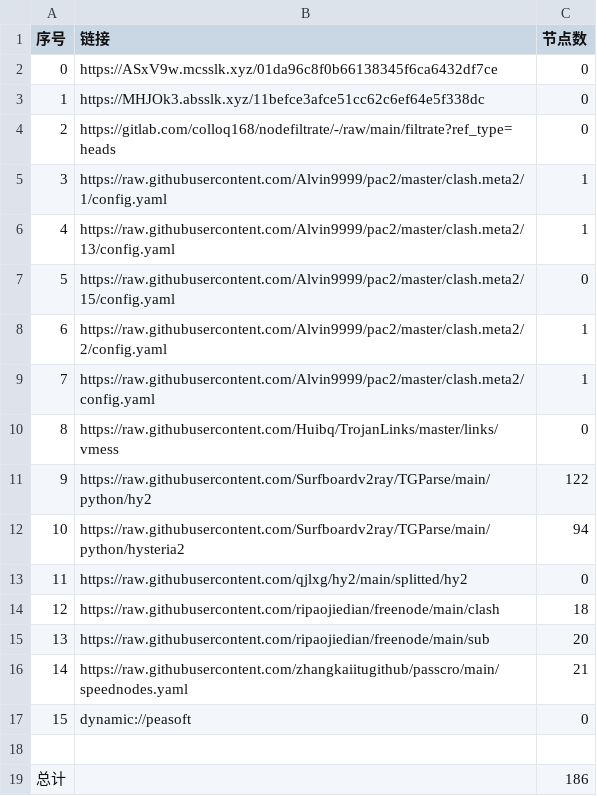
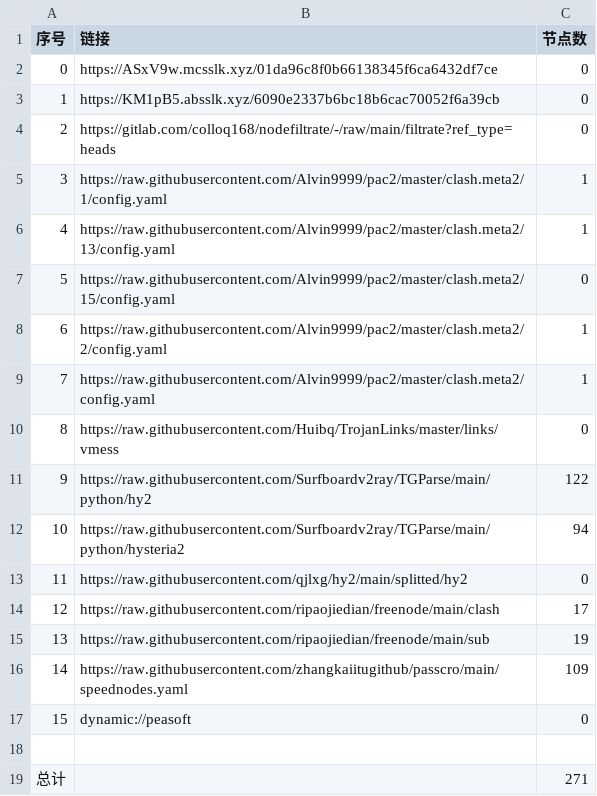
Before and after one commit to hicass-1102/AutoMergePublicNodes, a CSV file: list_result.csv, drawn as a sheet.

```diff
--- a/list_result.csv
+++ b/list_result.csv
@@ -2,3 +2,3 @@
 0,https://ASxV9w.mcsslk.xyz/01da96c8f0b66138345f6ca6432df7ce,0
-1,https://MHJOk3.absslk.xyz/11befce3afce51cc62c6ef64e5f338dc,0
+1,https://KM1pB5.absslk.xyz/6090e2337b6bc18b6cac70052f6a39cb,0
 2,https://gitlab.com/colloq168/nodefiltrate/-/raw/main/filtrate?ref_type=heads,0
@@ -13,7 +13,7 @@
 11,https://raw.githubusercontent.com/qjlxg/hy2/main/splitted/hy2,0
-12,https://raw.githubusercontent.com/ripaojiedian/freenode/main/clash,18
-13,https://raw.githubusercontent.com/ripaojiedian/freenode/main/sub,20
-14,https://raw.githubusercontent.com/zhangkaiitugithub/passcro/main/speednodes.yaml,21
+12,https://raw.githubusercontent.com/ripaojiedian/freenode/main/clash,17
+13,https://raw.githubusercontent.com/ripaojiedian/freenode/main/sub,19
+14,https://raw.githubusercontent.com/zhangkaiitugithub/passcro/main/speednodes.yaml,109
 15,dynamic://peasoft,0
 
-总计,,186
+总计,,271
```
Also changed, not shown: 19 other files.
